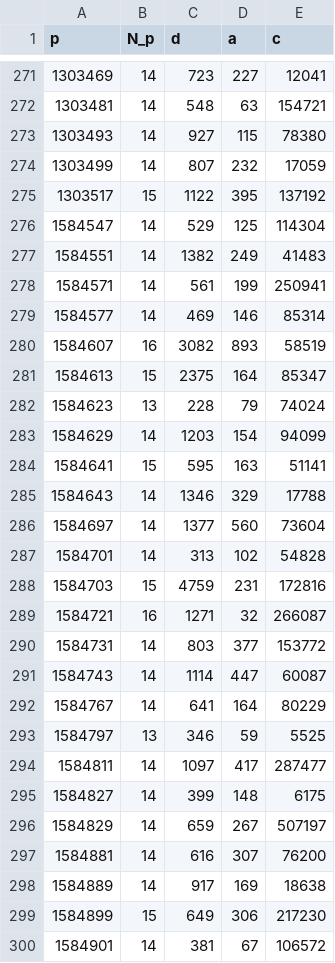
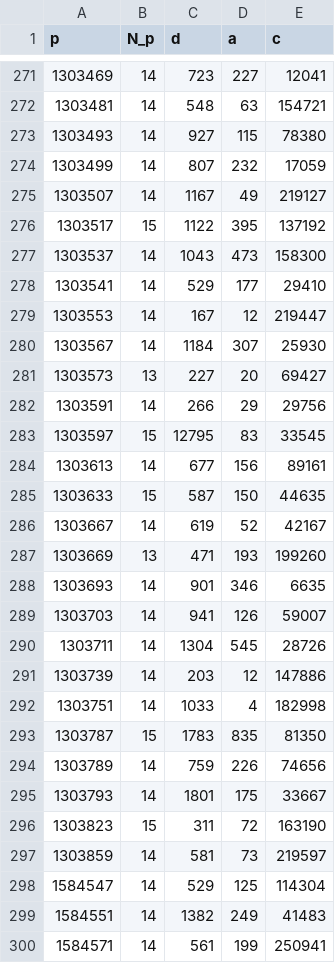
Before and after one commit to rojas-mathcs/winomials, a TSV file: maxima.tsv, drawn as a sheet; only a part is shown, gaps mark what is left out; the shorter side is filled out with more unchanged rows; the diff covers the shown part only; the diff names each change by its address in the sheet, - before the commit and + after, or states it on an @@ line.

```diff
--- a/maxima.tsv
+++ b/maxima.tsv
+row 275: 1303507 | 14 | 1167 | 49 | 219127
+row 277: 1303537 | 14 | 1043 | 473 | 158300
+row 278: 1303541 | 14 | 529 | 177 | 29410
+row 279: 1303553 | 14 | 167 | 12 | 219447
+row 280: 1303567 | 14 | 1184 | 307 | 25930
+row 281: 1303573 | 13 | 227 | 20 | 69427
+row 282: 1303591 | 14 | 266 | 29 | 29756
+row 283: 1303597 | 15 | 12795 | 83 | 33545
+row 284: 1303613 | 14 | 677 | 156 | 89161
+row 285: 1303633 | 15 | 587 | 150 | 44635
+row 286: 1303667 | 14 | 619 | 52 | 42167
+row 287: 1303669 | 13 | 471 | 193 | 199260
+row 288: 1303693 | 14 | 901 | 346 | 6635
+row 289: 1303703 | 14 | 941 | 126 | 59007
+row 290: 1303711 | 14 | 1304 | 545 | 28726
+row 291: 1303739 | 14 | 203 | 12 | 147886
+row 292: 1303751 | 14 | 1033 | 4 | 182998
+row 293: 1303787 | 15 | 1783 | 835 | 81350
+row 294: 1303789 | 14 | 759 | 226 | 74656
+row 295: 1303793 | 14 | 1801 | 175 | 33667
+row 296: 1303823 | 15 | 311 | 72 | 163190
+row 297: 1303859 | 14 | 581 | 73 | 219597
```
Also changed, not shown: 12 added rows elsewhere in this file, 2 other files.
